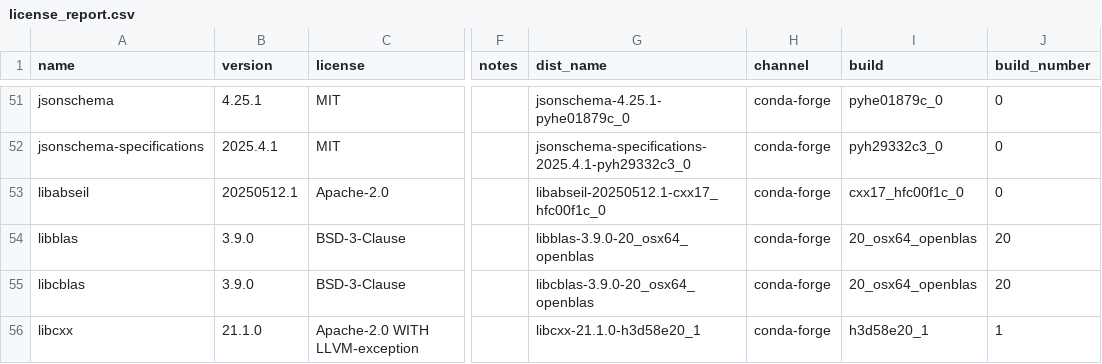
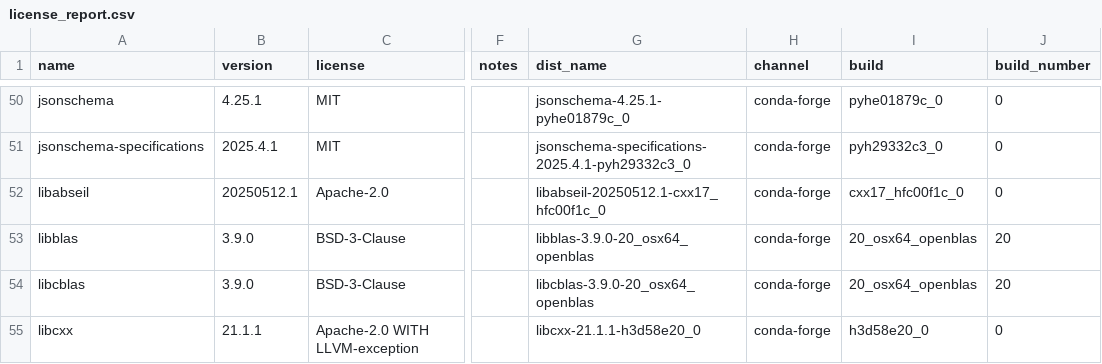
Before and after one commit to splunk/Splunk-python-for-scientific-computing, a CSV file: darwin_x86_64/license_report.csv, drawn as a sheet; only a part is shown, gaps mark what is left out; addresses are those after the commit; the diff covers the shown part only; the diff names each change by its address in the sheet, - before the commit and + after, or states it on an @@ line.

```diff
--- a/darwin_x86_64/license_report.csv
+++ b/darwin_x86_64/license_report.csv
-B55 (version): 21.1.0
+B55 (version): 21.1.1
-G55 (dist_name): libcxx-21.1.0-h3d58e20_1
+G55 (dist_name): libcxx-21.1.1-h3d58e20_0
-I55 (build): h3d58e20_1
+I55 (build): h3d58e20_0
-J55 (build_number): 1
+J55 (build_number): 0
```
Also changed, not shown: 1 added row, 1 removed row and 13 edited cells elsewhere in this file, linux_x86_64/license_report.csv, 4 other files.
